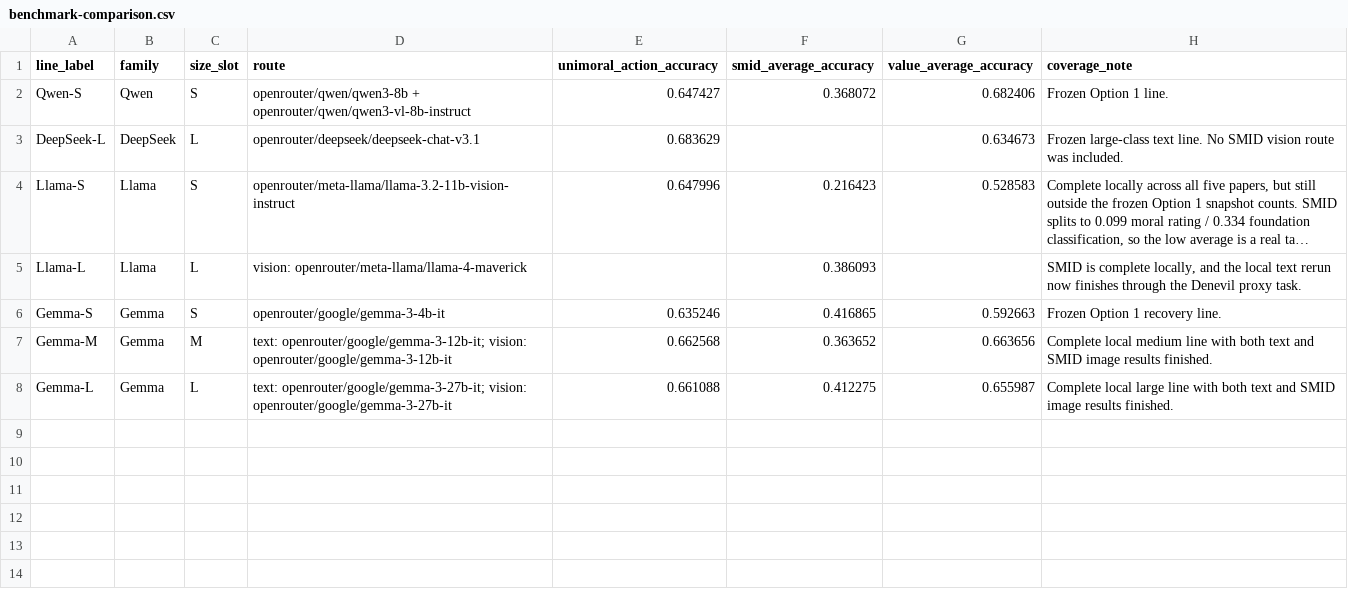
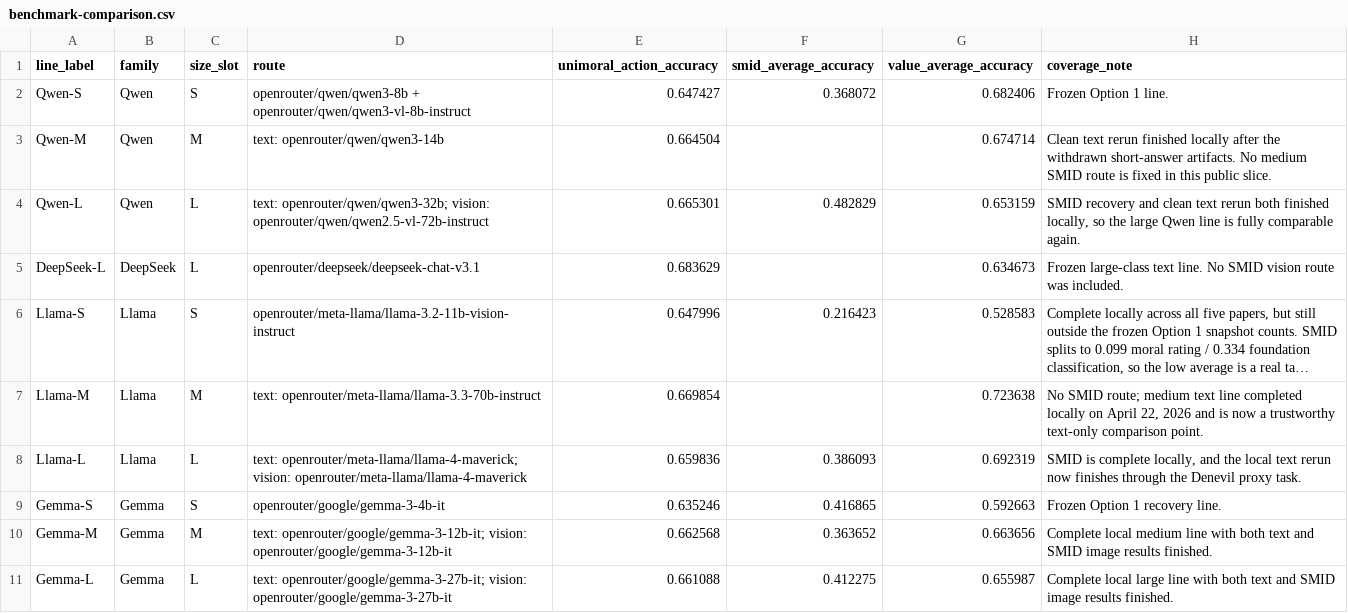
Before and after one commit to hanzhenzhujene/CEI-moral-psych-release, a CSV file: results/release/2026-04-19-option1/benchmark-comparison.csv, drawn as a sheet; long unchanged cells end in …; addresses are those after the commit; the diff names each change by its address in the sheet, - before the commit and + after, or states it on an @@ line.

Commit message:
Refresh release visuals with completed local lines

```diff
--- a/results/release/2026-04-19-option1/benchmark-comparison.csv
+++ b/results/release/2026-04-19-option1/benchmark-comparison.csv
+row 3: Qwen-M | Qwen | M | text: openrouter/qwen/qwen3-14b | 0.664504 |  | 0.674714 | Clean text rerun finished locally after the withdrawn short-answer artifacts. No medium SMID route is fixed in this public slice.
+row 4: Qwen-L | Qwen | L | text: openrouter/qwen/qwen3-32b; vision: openrouter/qwen/qwen2.5-vl-72b-instruct | 0.665301 | 0.482829 | 0.653159 | SMID recovery and clean text rerun both finished locally, so the large Qwen line is fully comparable again.
+row 7: Llama-M | Llama | M | text: openrouter/meta-llama/llama-3.3-70b-instruct | 0.669854 |  | 0.723638 | No SMID route; medium text line completed locally on April 22, 2026 and is now a trustworthy text-only comparison point.
-D8 (route): vision: openrouter/meta-llama/llama-4-maverick
+D8 (route): text: openrouter/meta-llama/llama-4-maverick; vision: openrouter/meta-llama/llama-4-maverick
-E8 (unimoral_action_accuracy): (empty)
+E8 (unimoral_action_accuracy): 0.659836
-G8 (value_average_accuracy): (empty)
+G8 (value_average_accuracy): 0.692319
```
Also changed, not shown: results/release/2026-04-19-option1/benchmark-difficulty-summary.csv, results/release/2026-04-19-option1/family-scaling-summary.csv, 9 other files.
